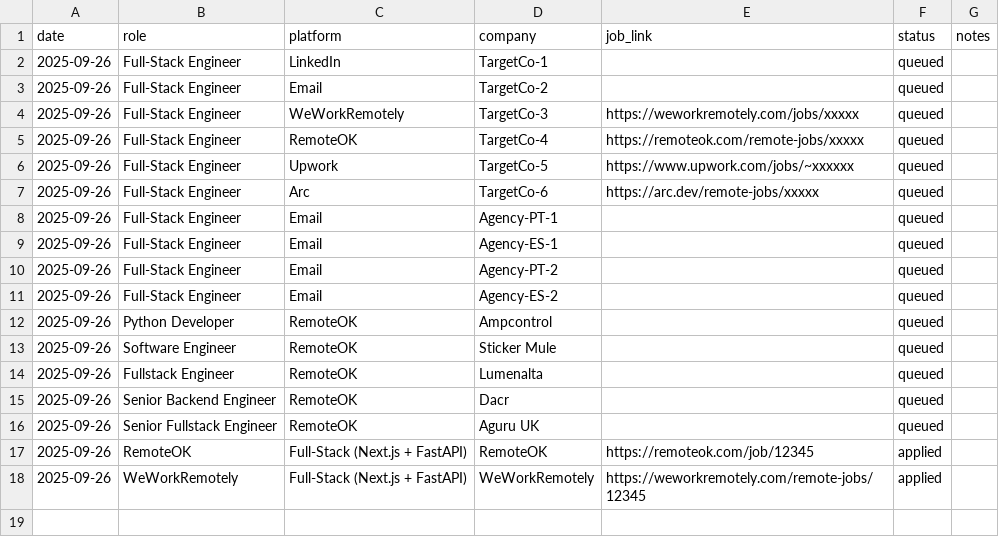
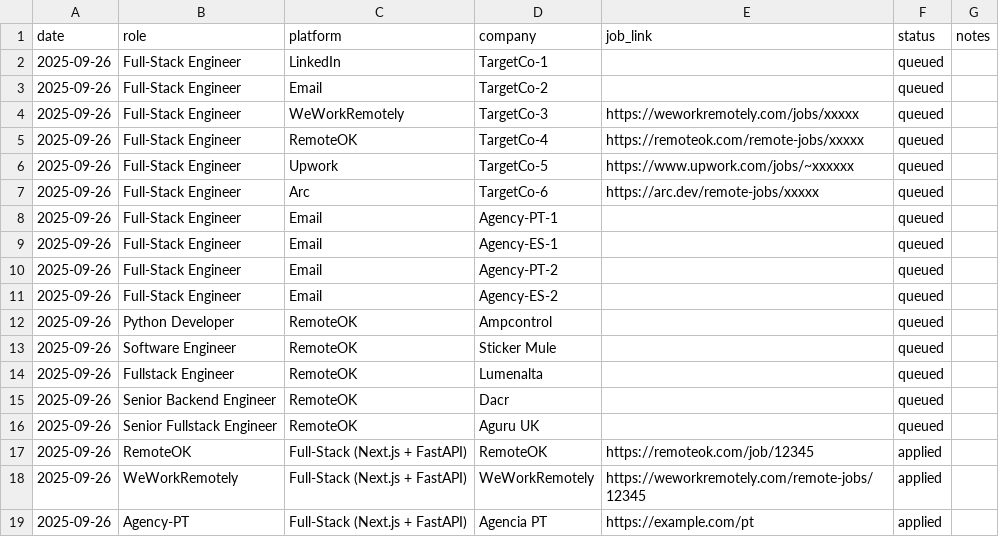
Before and after one commit to jcsf2020/crset-solutions-frontend, a CSV file: tracker/apps.csv, drawn as a sheet.

Commit message:
ops(outreach): mark Agency-PT applied + update notes

```diff
--- a/tracker/apps.csv
+++ b/tracker/apps.csv
@@ -18 +18,2 @@ date,role,platform,company,job_link,status,notes
 2025-09-26,WeWorkRemotely,Full-Stack (Next.js + FastAPI),WeWorkRemotely,https://weworkremotely.com/remote-jobs/12345,applied,
+2025-09-26,Agency-PT,Full-Stack (Next.js + FastAPI),Agencia PT,https://example.com/pt,applied,
```
Also changed, not shown: 2 other files.
